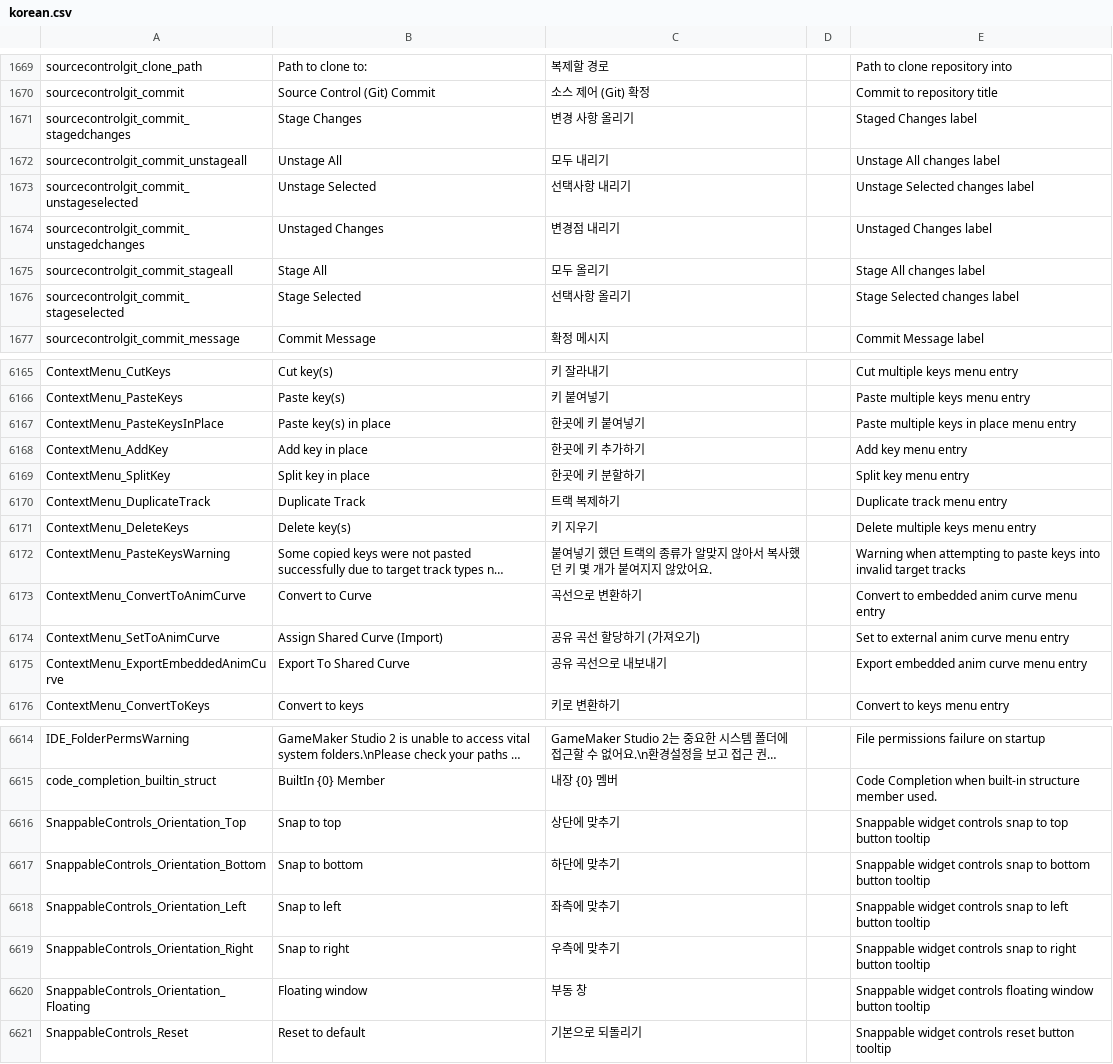
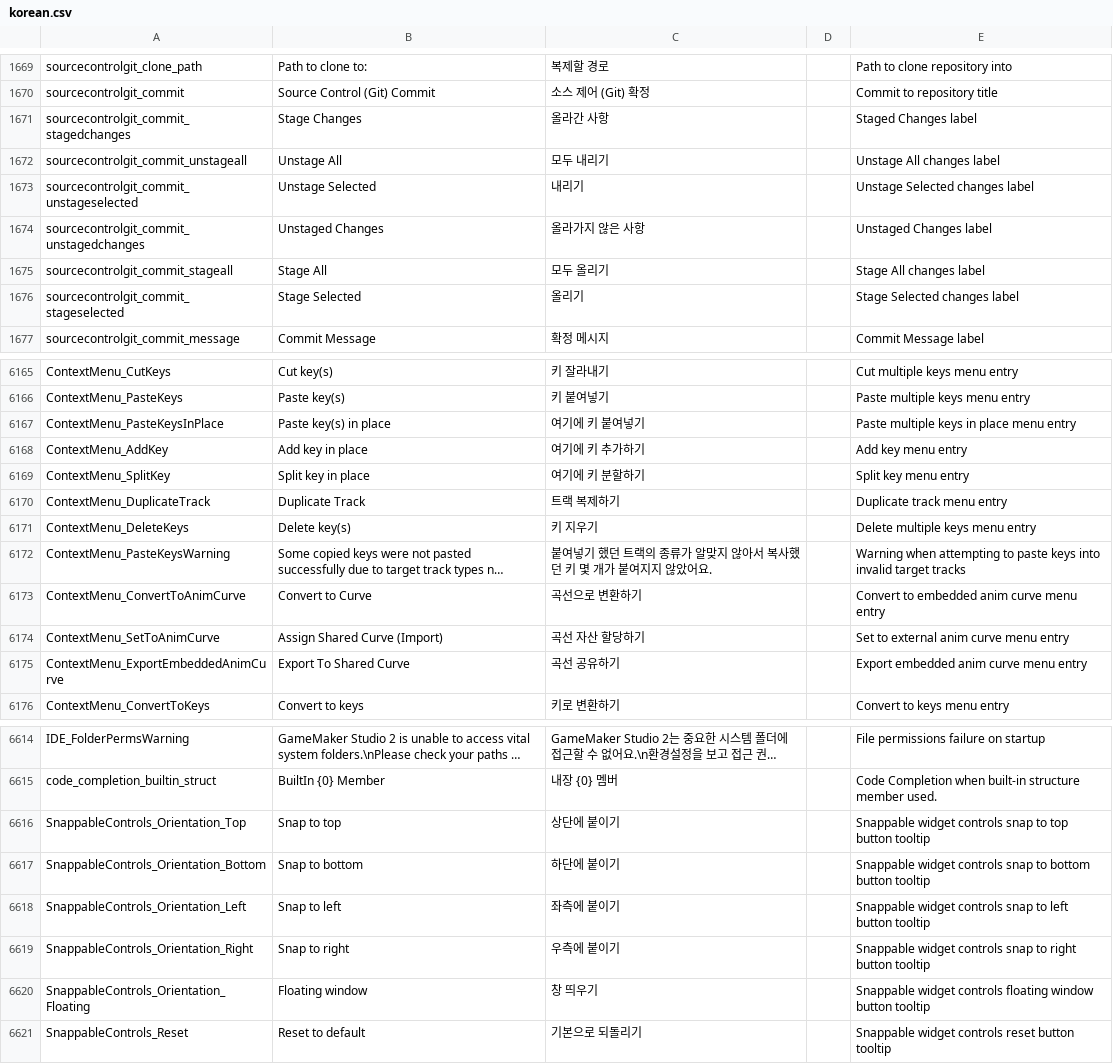
Before and after one commit to iconstudio/gms2-translation-korean, a CSV file: korean.csv, drawn as a sheet; only a part is shown, gaps mark what is left out; long unchanged cells end in …; the diff covers the shown part only; the diff names each change by its address in the sheet, - before the commit and + after, or states it on an @@ line.

Commit message:
Update korean.csv

```diff
--- a/korean.csv
+++ b/korean.csv
-C1671: 변경 사항 올리기
+C1671: 올라간 사항
-C1673: 선택사항 내리기
+C1673: 내리기
-C1674: 변경점 내리기
+C1674: 올라가지 않은 사항
-C1676: 선택사항 올리기
+C1676: 올리기
-C6167: 한곳에 키 붙여넣기
+C6167: 여기에 키 붙여넣기
-C6168: 한곳에 키 추가하기
+C6168: 여기에 키 추가하기
-C6169: 한곳에 키 분할하기
+C6169: 여기에 키 분할하기
-C6174: 공유 곡선 할당하기 (가져오기)
+C6174: 곡선 자산 할당하기
-C6175: 공유 곡선으로 내보내기
+C6175: 곡선 공유하기
-C6616: 상단에 맞추기
+C6616: 상단에 붙이기
-C6617: 하단에 맞추기
+C6617: 하단에 붙이기
-C6618: 좌측에 맞추기
+C6618: 좌측에 붙이기
-C6619: 우측에 맞추기
+C6619: 우측에 붙이기
-C6620: 부동 창
+C6620: 창 띄우기
```
Also changed, not shown: 11 edited cells elsewhere in this file.
